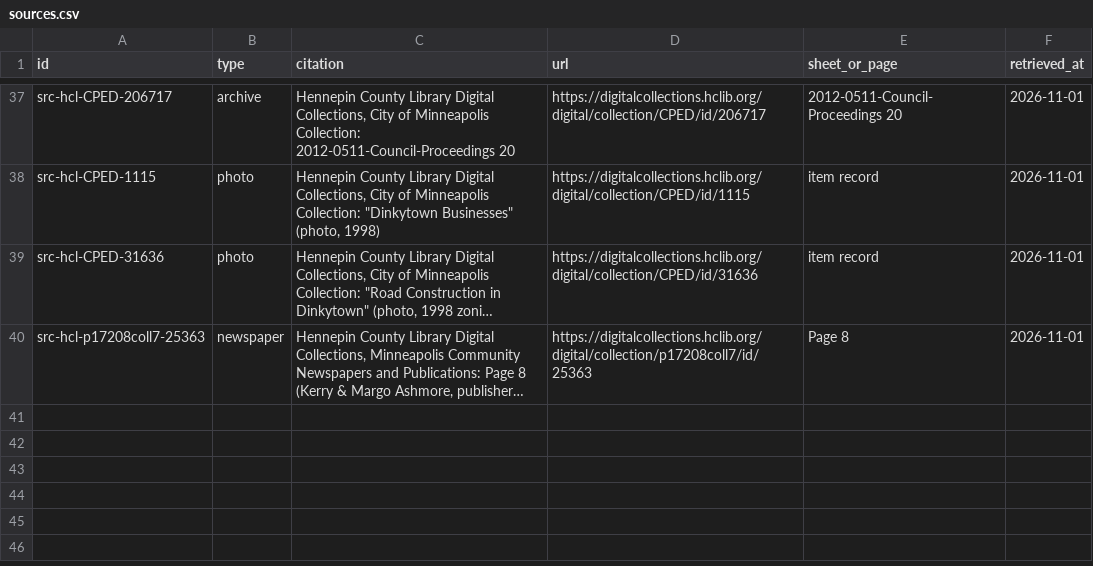
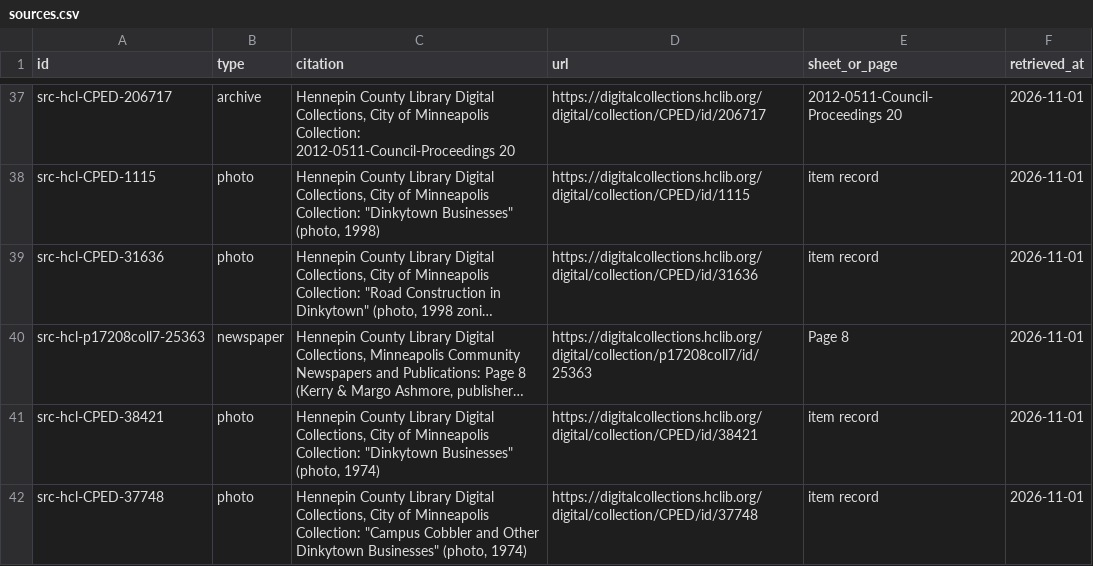
Before and after one commit to jsherman999/dinkytown-, a CSV file: data/sources.csv, drawn as a sheet; only a part is shown, gaps mark what is left out; long unchanged cells end in …; the diff names each change by its address in the sheet, - before the commit and + after, or states it on an @@ line.

```diff
--- a/data/sources.csv
+++ b/data/sources.csv
+row 41: src-hcl-CPED-38421 | photo | Hennepin County Library Digital Collections, City of Minneapolis Collection: "Dinkytown Businesses" (photo, 1974) | https://digitalcollections.hclib.org/digital/collection/CPED/id/38421 | item record | 2026-11-01
+row 42: src-hcl-CPED-37748 | photo | Hennepin County Library Digital Collections, City of Minneapolis Collection: "Campus Cobbler and Other Dinkytown Businesses" (photo, 1974) | https://digitalcollections.hclib.org/digital/collection/CPED/id/37748 | item record | 2026-11-01
```
Also changed, not shown: data/evidence.csv, data/tenants.csv.
